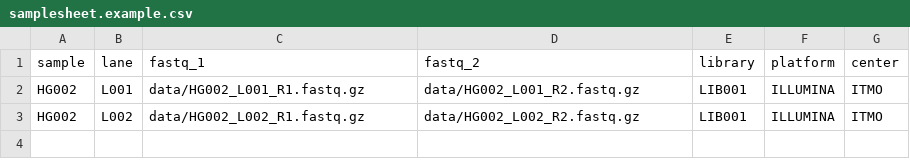
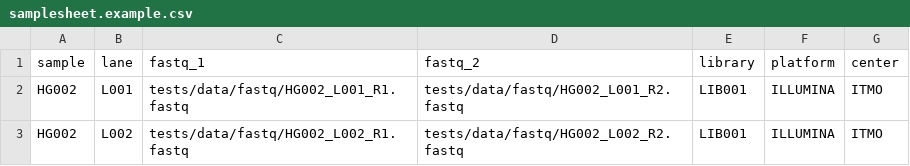
Before and after one commit to alksqw/genomeops, a CSV file: assets/samplesheet.example.csv, drawn as a sheet.

Commit message:
test: add synthetic paired-end FASTQ inputs

```diff
--- a/assets/samplesheet.example.csv
+++ b/assets/samplesheet.example.csv
@@ -1,3 +1,3 @@
 sample,lane,fastq_1,fastq_2,library,platform,center
-HG002,L001,data/HG002_L001_R1.fastq.gz,data/HG002_L001_R2.fastq.gz,LIB001,ILLUMINA,ITMO
-HG002,L002,data/HG002_L002_R1.fastq.gz,data/HG002_L002_R2.fastq.gz,LIB001,ILLUMINA,ITMO
+HG002,L001,tests/data/fastq/HG002_L001_R1.fastq,tests/data/fastq/HG002_L001_R2.fastq,LIB001,ILLUMINA,ITMO
+HG002,L002,tests/data/fastq/HG002_L002_R1.fastq,tests/data/fastq/HG002_L002_R2.fastq,LIB001,ILLUMINA,ITMO
```
Also changed, not shown: 11 other files.
